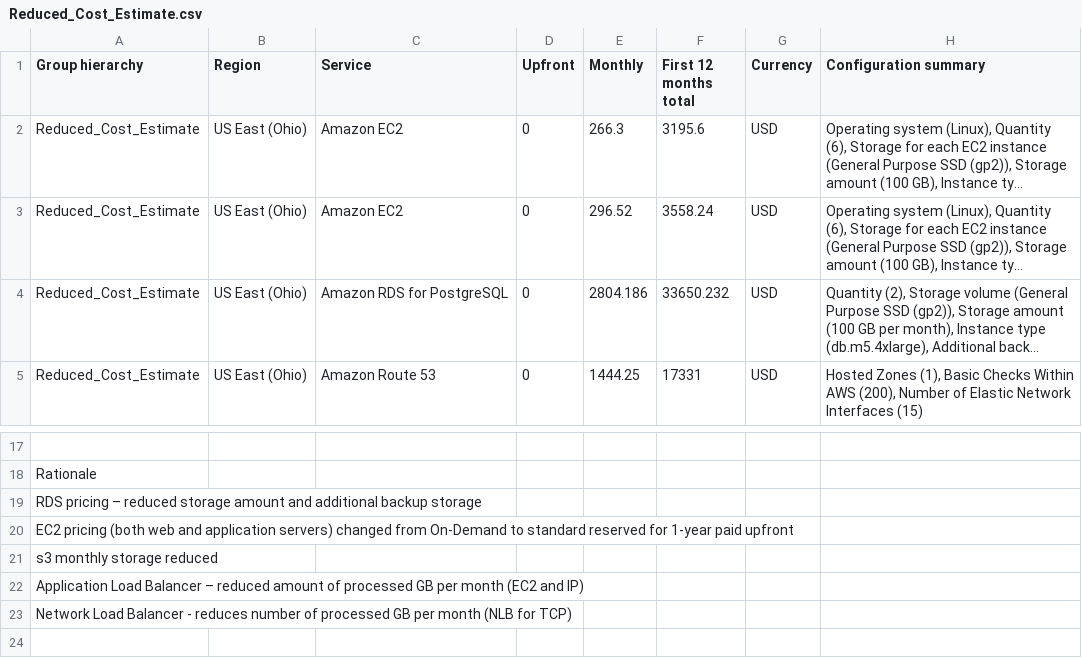
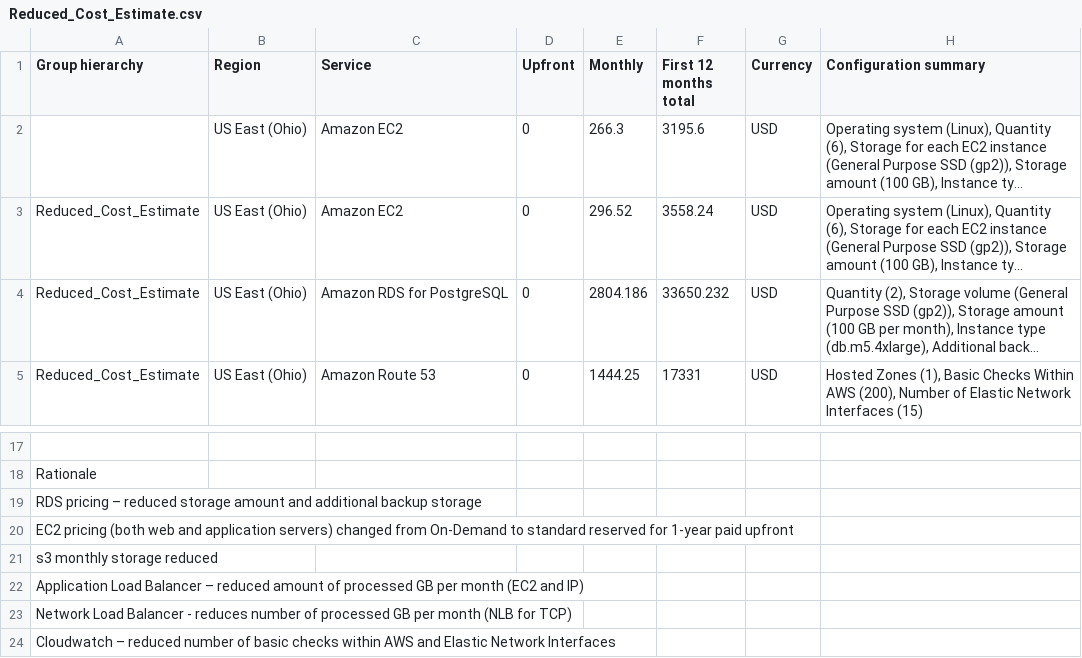
Before and after one commit to Ezeebube5/aws-cloud-architect-p2, a CSV file: Reduced_Cost_Estimate.csv, drawn as a sheet; only a part is shown, gaps mark what is left out; long unchanged cells end in …; the diff names each change by its address in the sheet, - before the commit and + after, or states it on an @@ line.

Commit message:
feat: added updated AWS pricing estimates

```diff
--- a/Reduced_Cost_Estimate.csv
+++ b/Reduced_Cost_Estimate.csv
-A2 (Group hierarchy): Reduced_Cost_Estimate
+A2 (Group hierarchy): (empty)
+row 24: Cloudwatch – reduced number of basic checks within AWS and Elastic Network Interfaces
```
Also changed, not shown: Increased_Cost_Estimate.csv, 3 other files.
